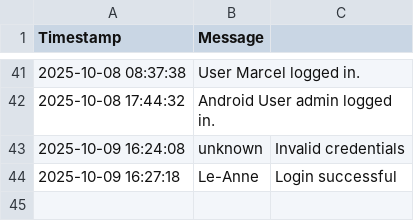
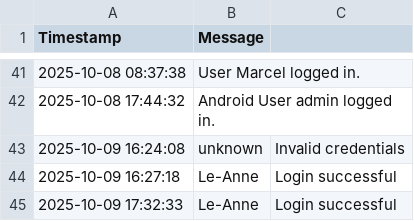
Before and after one commit to mrclubbe-git/App_Data, a CSV file: Data/event_log.csv, drawn as a sheet; only a part is shown, gaps mark what is left out; the diff names each change by its address in the sheet, - before the commit and + after, or states it on an @@ line.

Commit message:
Log error

```diff
--- a/Data/event_log.csv
+++ b/Data/event_log.csv
+row 45: 2025-10-09 17:32:33 | Le-Anne | Login successful
```
